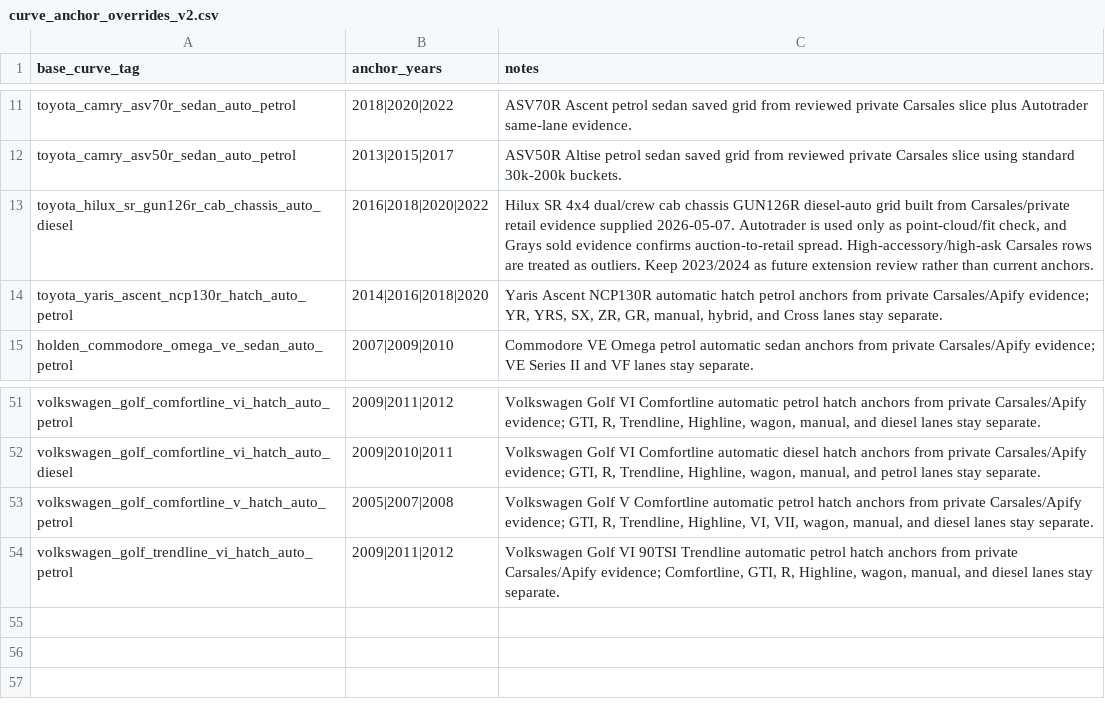
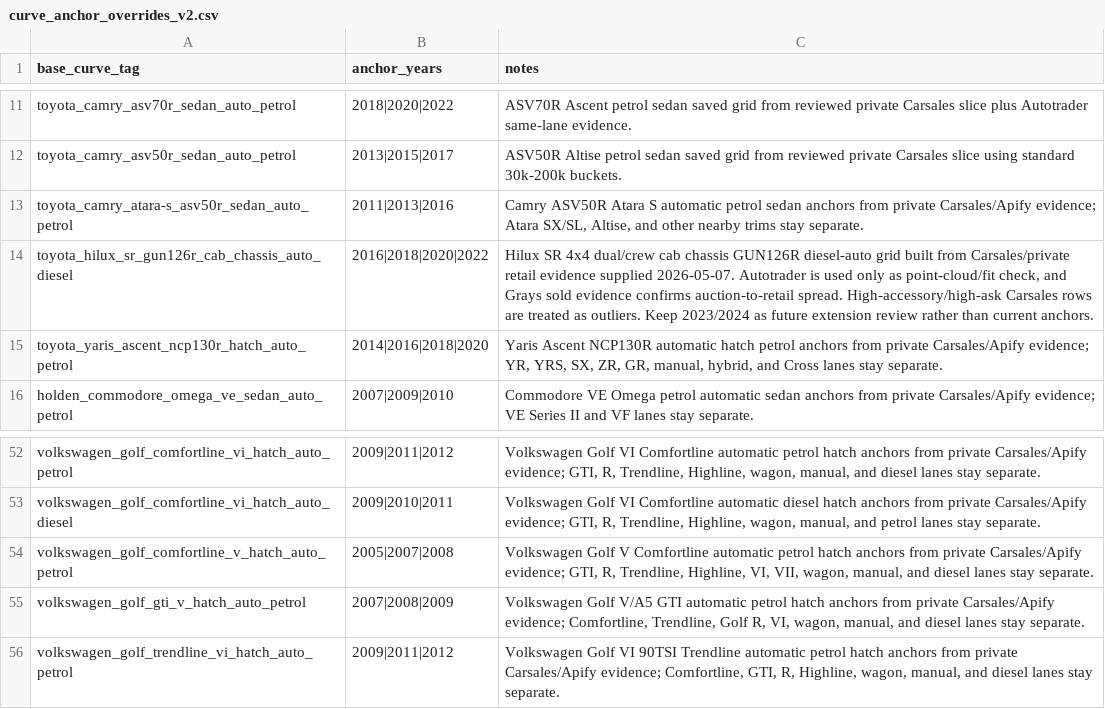
Before and after one commit to fallen-pc/autosniper, a CSV file: config/curve_anchor_overrides_v2.csv, drawn as a sheet; only a part is shown, gaps mark what is left out; the diff names each change by its address in the sheet, - before the commit and + after, or states it on an @@ line.

```diff
--- a/config/curve_anchor_overrides_v2.csv
+++ b/config/curve_anchor_overrides_v2.csv
+row 13: toyota_camry_atara-s_asv50r_sedan_auto_petrol | 2011|2013|2016 | Camry ASV50R Atara S automatic petrol sedan anchors from private Carsales/Apify evidence; Atara SX/SL, Altise, and other nearby trims stay separate.
+row 55: volkswagen_golf_gti_v_hatch_auto_petrol | 2007|2008|2009 | Volkswagen Golf V/A5 GTI automatic petrol hatch anchors from private Carsales/Apify evidence; Comfortline, Trendline, Golf R, VI, wagon, manual, and diesel lanes stay separate.
```
Also changed, not shown: config/allowed_variants.csv, config/curve_groups_v2.csv, 11 other files.
